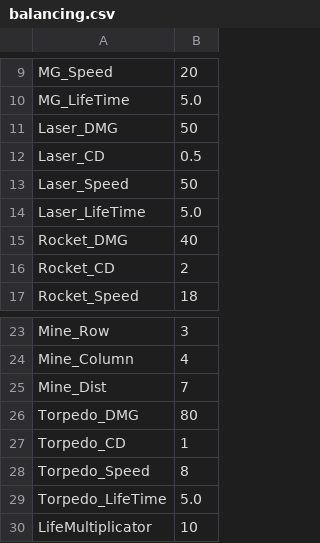
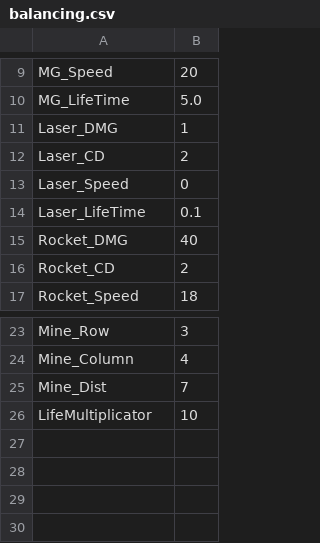
Before and after one commit to brickade/LegoWeltraumShooter, a CSV file: bin/data/balancing.csv, drawn as a sheet; only a part is shown, gaps mark what is left out.

```diff
--- a/bin/data/balancing.csv
+++ b/bin/data/balancing.csv
@@ -10,6 +10,6 @@ MG_Speed;20
 MG_LifeTime;5.0
-Laser_DMG;50
-Laser_CD;0.5
-Laser_Speed;50
-Laser_LifeTime;5.0
+Laser_DMG;1
+Laser_CD;2
+Laser_Speed;0
+Laser_LifeTime;0.1
 Rocket_DMG;40
@@ -25,6 +25,2 @@ Mine_Column;4
 Mine_Dist;7
-Torpedo_DMG;80
-Torpedo_CD;1
-Torpedo_Speed;8
-Torpedo_LifeTime;5.0
 LifeMultiplicator;10
```
Also changed, not shown: 10 other files.
